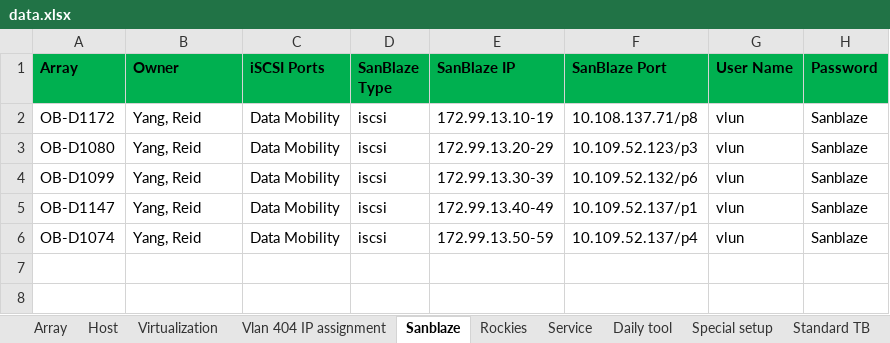
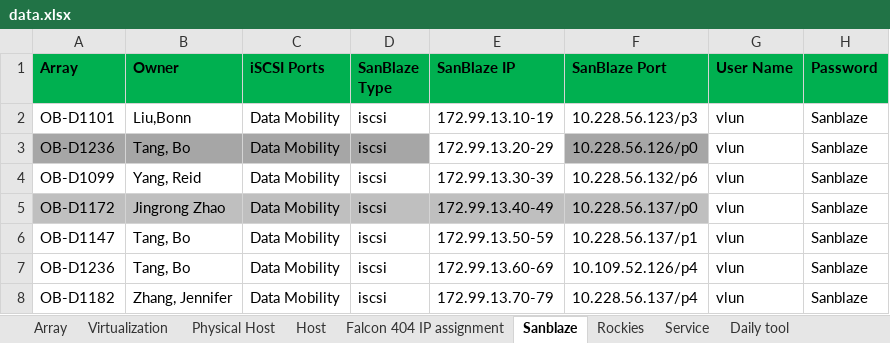
Before and after one commit to A432-git/flask, an Excel workbook: Lab_Redis/app/Uploads/data.xlsx, sheet Sanblaze, drawn as a sheet; values as stored, in another font and other column widths than the file's, no borders; conditional formats not drawn; addresses are those after the commit; the diff names each change by its address in the sheet, - before the commit and + after, or states it on an @@ line.

```diff
--- a/Lab_Redis/app/Uploads/data.xlsx (sheet Sanblaze)
+++ b/Lab_Redis/app/Uploads/data.xlsx (sheet Sanblaze)
-sheet tab: Vlan 404 IP assignment
+sheet tab: Falcon 404 IP assignment
+sheet tab: Physical Host
@@ sheet tab order changed: Array | Virtualization | Physical Host | Host | Falcon 404 IP assignment | Sanblaze | Rockies | Service | Daily tool @@
-A2 (Array): OB-D1172
+A2 (Array): OB-D1101
-B2 (Owner): Yang, Reid
+B2 (Owner): Liu,Bonn
-F2 (SanBlaze Port): 10.108.137.71/p8
+F2 (SanBlaze Port): 10.228.56.123/p3
-A3 (Array): OB-D1080
+A3 (Array): OB-D1236
-A3:D3 fill: none
+A3:D3 fill: #A6A6A6
-B3 (Owner): Yang, Reid
+B3 (Owner): Tang, Bo
-F3 (SanBlaze Port): 10.109.52.123/p3
+F3 (SanBlaze Port): 10.228.56.126/p0
-F3 fill: none
+F3 fill: #A6A6A6
-F4 (SanBlaze Port): 10.109.52.132/p6
+F4 (SanBlaze Port): 10.228.56.132/p6
+row 5: OB-D1172 | Jingrong Zhao | Data Mobility | iscsi | 172.99.13.40-49 | 10.228.56.137/p0 | vlun | Sanblaze
-B6:B7 (Owner): Yang, Reid
+B6:B7 (Owner): Tang, Bo
-E6 (SanBlaze IP): 172.99.13.40-49
+E6 (SanBlaze IP): 172.99.13.50-59
-F6 (SanBlaze Port): 10.109.52.137/p1
+F6 (SanBlaze Port): 10.228.56.137/p1
-A7 (Array): OB-D1074
+A7 (Array): OB-D1236
-E7 (SanBlaze IP): 172.99.13.50-59
+E7 (SanBlaze IP): 172.99.13.60-69
-F7 (SanBlaze Port): 10.109.52.137/p4
+F7 (SanBlaze Port): 10.109.52.126/p4
+row 8: OB-D1182 | Zhang, Jennifer | Data Mobility | iscsi | 172.99.13.70-79 | 10.228.56.137/p4 | vlun | Sanblaze
```
Also changed, not shown: sheet Host, sheet Array, sheet Return List, sheet Virtualization, sheet Falcon 404 IP assignment, sheet Service, other sheet tabs, hidden cells, 49 other files.
